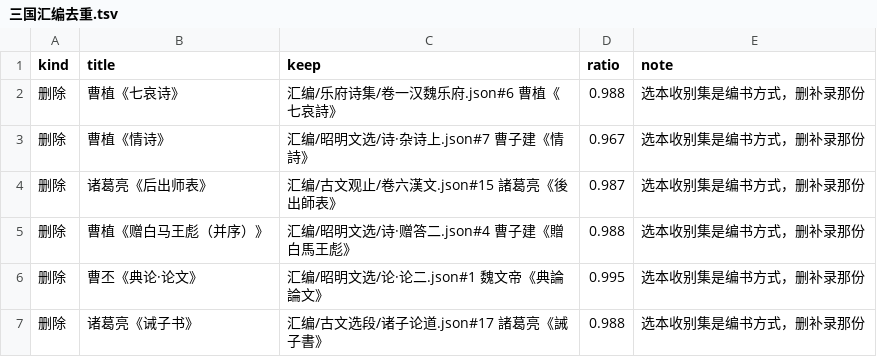
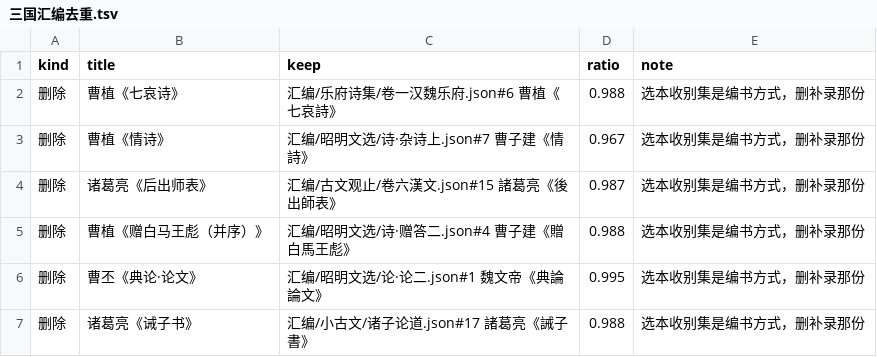
Before and after one commit to belem/chinese-poetry, a TSV file: docs/三国汇编去重.tsv, drawn as a sheet.

```diff
--- a/docs/三国汇编去重.tsv
+++ b/docs/三国汇编去重.tsv
@@ -6,2 +6,2 @@ kind	title	keep	ratio	note
 删除	曹丕《典论·论文》	汇编/昭明文选/论·论二.json#1 魏文帝《典論論文》	0.995	选本收别集是编书方式，删补录那份
-删除	诸葛亮《诫子书》	汇编/古文选段/诸子论道.json#17 諸葛亮《誡子書》	0.988	选本收别集是编书方式，删补录那份
+删除	诸葛亮《诫子书》	汇编/小古文/诸子论道.json#17 諸葛亮《誡子書》	0.988	选本收别集是编书方式，删补录那份
```
Also changed, not shown: docs/汇编与诗去重.tsv, docs/汇编与诗去重.南北朝.tsv, 51 other files.
